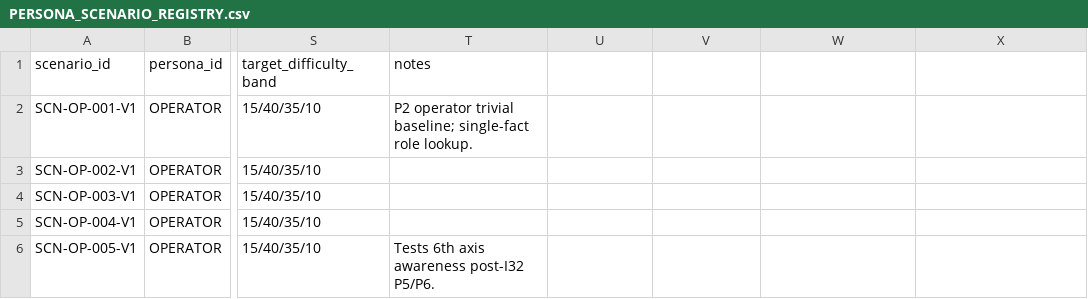
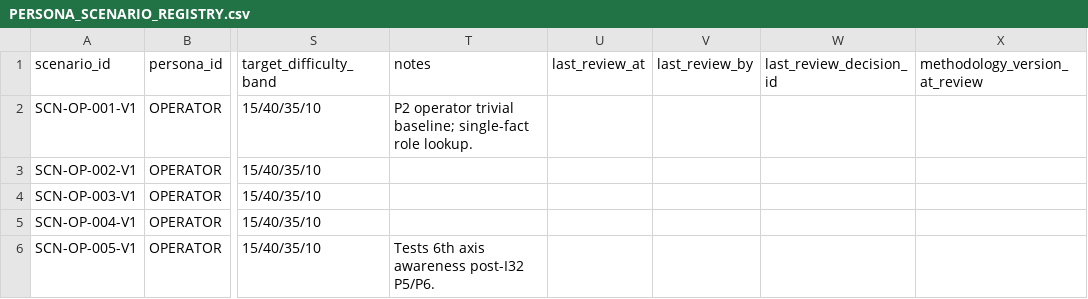
Before and after one commit to FraysaXII/openclaw-akos, a CSV file: docs/references/hlk/v3.0/Admin/O5-1/People/Compliance/canonicals/dimensions/PERSONA_SCENARIO_REGISTRY.csv, drawn as a sheet; only a part is shown, gaps mark what is left out; the diff names each change by its address in the sheet, - before the commit and + after, or states it on an @@ line.

Commit message:
i71 p4 followup: review-stamp expansion to 17 additional compliance.* mirrors + Artifact standalone-table path (D-IH-71-R)
Round 2 of Strand C2 review-stamp dimension. Extends the 4-column review-stamp
shape (last_review_at / last_review_by / last_review_decision_id /
methodology_version_at_review) authored at P4 (commit bb04f08) to the
remaining mirrored compliance.* canonicals: baseline_organisation,
finops_counterparty_register, goipoi_register, adviser_engagement_disciplines,
adviser_open_questions, founder_filed_instruments, program_registry,
topic_registry, persona_registry, persona_scenario_registry,
channel_touchpoint_registry, sourcing_register, skill_registry,
touchpoint_kit_cell, policy_register, repo_health_snapshot,
repository_registry (17 mirrors).

Mints compliance.review_stamps_standalone table (RLS service_role only) to
carry stamps for the Artifact subject class (canonical .md files referenced
via CANONICAL_REGISTRY). The standalone-table path was deferred at P4 per the
C-71-4 column-extension-where-mirror-exists default; this commit lands it
because the Artifact subject class has no mirror and needs its own surface.
Backfill at migration time inserts 66 rows from CANONICAL_REGISTRY.csv
last_review for active canonicals with non-empty file_path.

Extends scripts/validate_review_stamps.py registry from 4 to 21 surfaces
(17 newly-mirrored CSVs + 4 P4 mirrors). New Artifact-scan helper
_scan_canonical_md_artifacts walks CANONICAL_REGISTRY rows and treats its
existing last_review column as the stamp date for the Artifact path.
Total 22 reports per validator run (21 mirrors + 1 Artifact scan).

SQL audit trail at reports/sql-proposal-p4-followup-2026-05-14.md; design
doc at reports/p4-followup-design-2026-05-14.md; phase report at
reports/p4-followup-review-stamp-expansion-2026-05-14.md. Migration
supabase/migrations/20260514202912_i71_p4_followup_review_stamp_expansion.sql
applied via Supabase MCP apply_migration; 0 post-apply advisors.

Mints D-IH-71-R (135 active decisions). INIT-OPENCLAW_AKOS-71 notes appended.
OPS-71-3 already closed at P4; no OPS row state change at follow-up.

```diff
--- a/docs/references/hlk/v3.0/Admin/O5-1/People/Compliance/canonicals/dimensions/PERSONA_SCENARIO_REGISTRY.csv
+++ b/docs/references/hlk/v3.0/Admin/O5-1/People/Compliance/canonicals/dimensions/PERSONA_SCENARIO_REGISTRY.csv
-U1: (empty)
+U1: last_review_at
-V1: (empty)
+V1: last_review_by
-W1: (empty)
+W1: last_review_decision_id
-X1: (empty)
+X1: methodology_version_at_review
```
Also changed, not shown: docs/references/hlk/v3.0/Admin/O5-1/People/Compliance/canonicals/ADVISER_OPEN_QUESTIONS.csv, docs/references/hlk/v3.0/Admin/O5-1/People/Compliance/canonicals/INITIATIVE_REGISTRY.csv, 43 other files.
